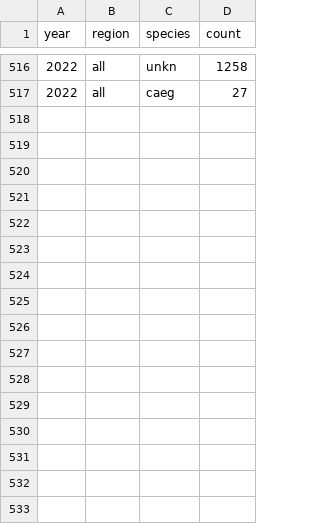
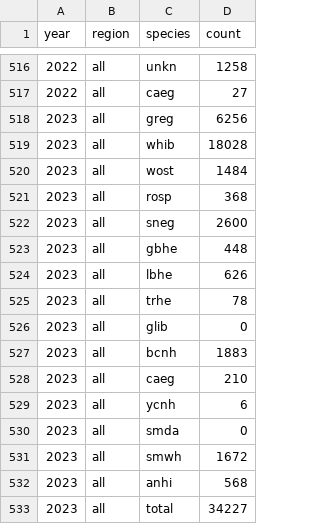
Before and after one commit to weecology/EvergladesWadingBird, a CSV file: Indicators/max_count_all.csv, drawn as a sheet; only a part is shown, gaps mark what is left out.

Commit message:
Add 2023 indicators [minor]

```diff
--- a/Indicators/max_count_all.csv
+++ b/Indicators/max_count_all.csv
@@ -517 +517,17 @@ year,region,species,count
 2022,all,caeg,27
+2023,all,greg,6256
+2023,all,whib,18028
+2023,all,wost,1484
+2023,all,rosp,368
+2023,all,sneg,2600
+2023,all,gbhe,448
+2023,all,lbhe,626
+2023,all,trhe,78
+2023,all,glib,0
+2023,all,bcnh,1883
+2023,all,caeg,210
+2023,all,ycnh,6
+2023,all,smda,0
+2023,all,smwh,1672
+2023,all,anhi,568
+2023,all,total,34227
```
Also changed, not shown: Indicators/stork_initiation.csv.
